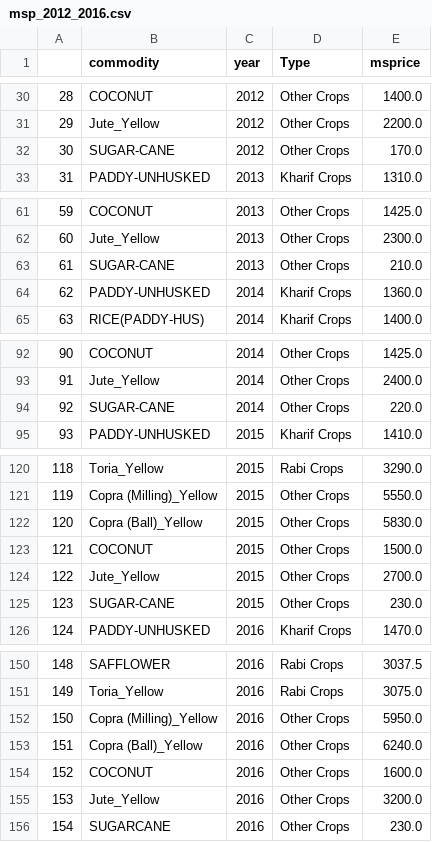
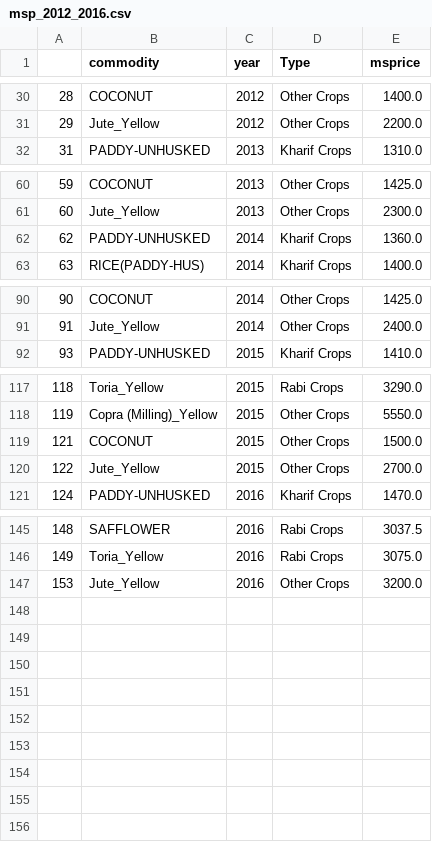
Before and after one commit to sirius0503/Trends_In_APMC, a CSV file: msp_2012_2016.csv, drawn as a sheet; only a part is shown, gaps mark what is left out.

Commit message:
msp file write to csv after removing outliers.

```diff
--- a/msp_2012_2016.csv
+++ b/msp_2012_2016.csv
@@ -31,3 +31,2 @@
 29,Jute_Yellow,2012,Other Crops,2200.0
-30,SUGAR-CANE,2012,Other Crops,170.0
 31,PADDY-UNHUSKED,2013,Kharif Crops,1310.0
@@ -62,3 +61,2 @@
 60,Jute_Yellow,2013,Other Crops,2300.0
-61,SUGAR-CANE,2013,Other Crops,210.0
 62,PADDY-UNHUSKED,2014,Kharif Crops,1360.0
@@ -93,3 +91,2 @@
 91,Jute_Yellow,2014,Other Crops,2400.0
-92,SUGAR-CANE,2014,Other Crops,220.0
 93,PADDY-UNHUSKED,2015,Kharif Crops,1410.0
@@ -121,6 +118,4 @@
 119,Copra (Milling)_Yellow,2015,Other Crops,5550.0
-120,Copra (Ball)_Yellow,2015,Other Crops,5830.0
 121,COCONUT,2015,Other Crops,1500.0
 122,Jute_Yellow,2015,Other Crops,2700.0
-123,SUGAR-CANE,2015,Other Crops,230.0
 124,PADDY-UNHUSKED,2016,Kharif Crops,1470.0
@@ -151,6 +146,2 @@
 149,Toria_Yellow,2016,Rabi Crops,3075.0
-150,Copra (Milling)_Yellow,2016,Other Crops,5950.0
-151,Copra (Ball)_Yellow,2016,Other Crops,6240.0
-152,COCONUT,2016,Other Crops,1600.0
 153,Jute_Yellow,2016,Other Crops,3200.0
-154,SUGARCANE,2016,Other Crops,230.0
```
